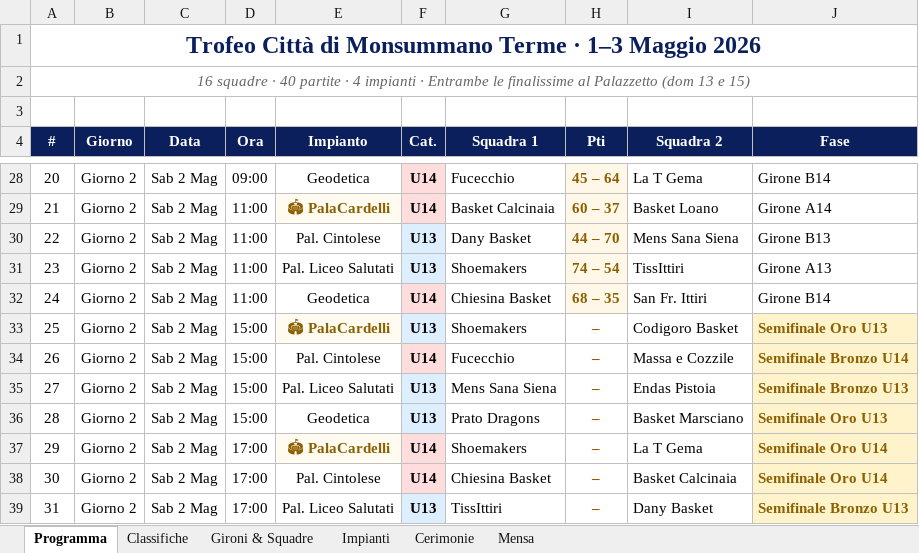
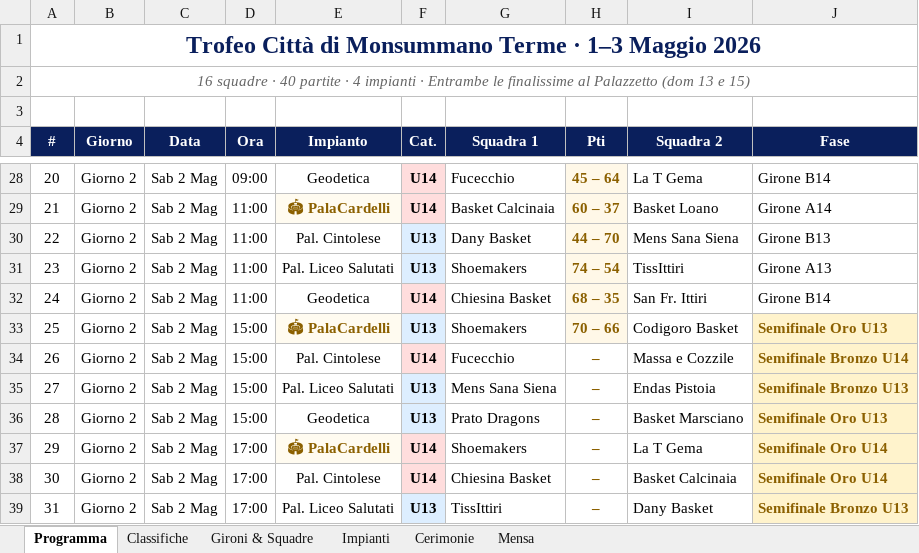
Before and after one commit to alecsal/trofeo-monsummano, an Excel workbook: torneo_programma.xlsx, sheet Programma, drawn as a sheet; only a part is shown, gaps mark what is left out; values as stored, in another font and other column widths than the file's, no borders; the diff names each change by its address in the sheet, - before the commit and + after, or states it on an @@ line.

```diff
--- a/torneo_programma.xlsx (sheet Programma)
+++ b/torneo_programma.xlsx (sheet Programma)
-H33 (Pti): –
+H33 (Pti): 70 – 66
-H33 fill: none
+H33 fill: #FFF8E8
```
Also changed, not shown: griglia_pranzi_torneo.xlsx.
